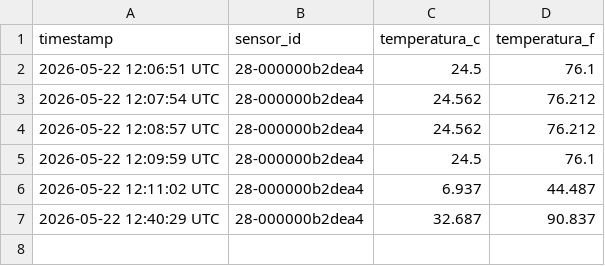
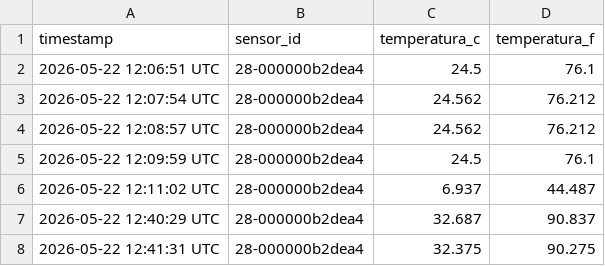
Before and after one commit to PaudelCastillo/PaudelCastillo.github.io, a CSV file: data/temperatures.csv, drawn as a sheet; the diff names each change by its address in the sheet, - before the commit and + after, or states it on an @@ line.

Commit message:
sensor: 2026-05-22 12:41 UTC → 32.375°C

```diff
--- a/data/temperatures.csv
+++ b/data/temperatures.csv
+row 8: 2026-05-22 12:41:31 UTC | 28-000000b2dea4 | 32.375 | 90.275
```
